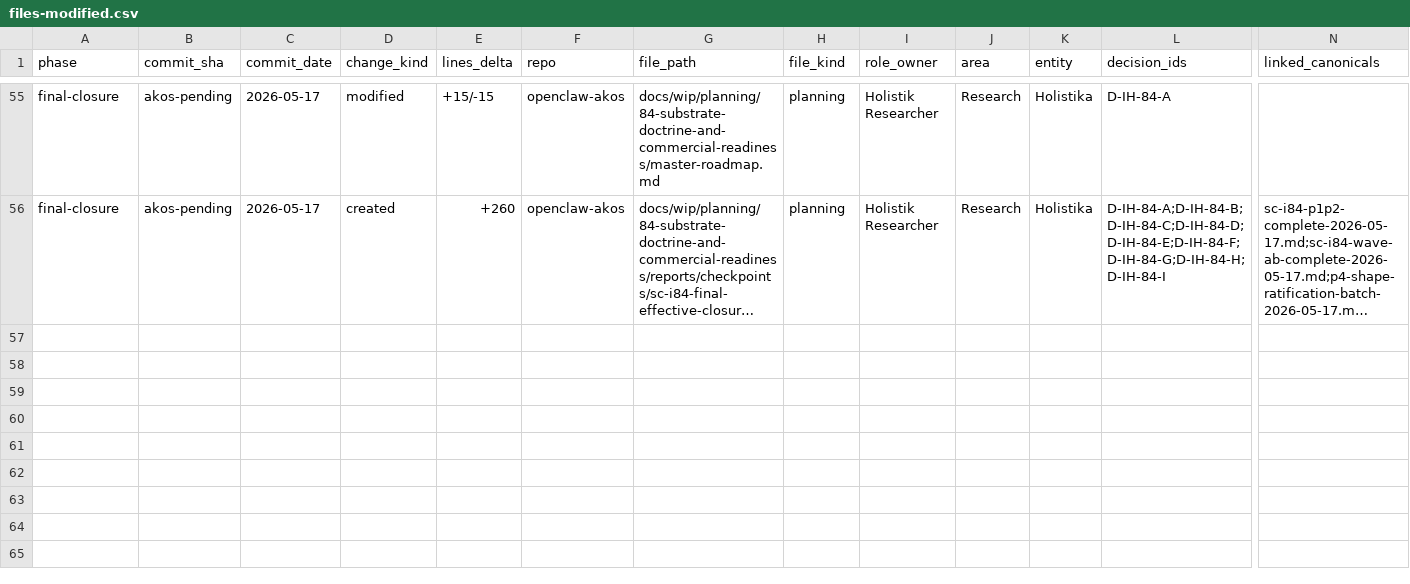
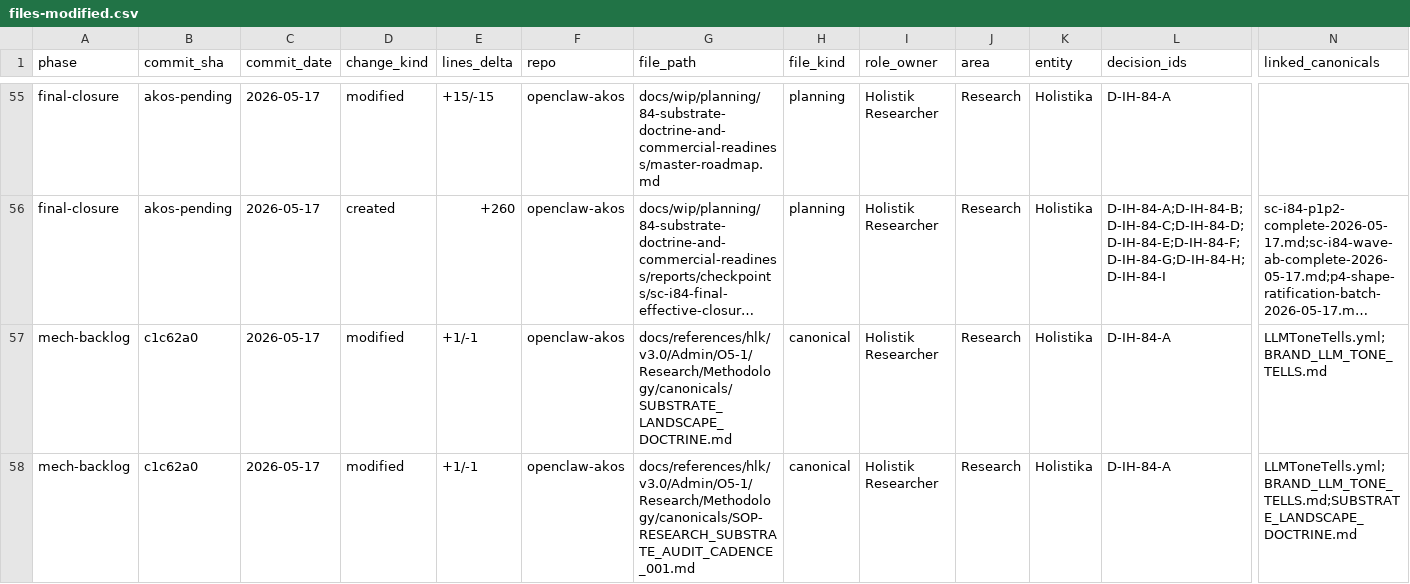
Before and after one commit to FraysaXII/openclaw-akos, a CSV file: docs/wip/planning/84-substrate-doctrine-and-commercial-readiness/files-modified.csv, drawn as a sheet; only a part is shown, gaps mark what is left out; long unchanged cells end in …; rows hold the shown columns only; the diff names each change by its address in the sheet, - before the commit and + after, or states it on an @@ line.

Commit message:
chore(files-modified): backfill 2026-05-17 mechanical-backlog sweep attribution rows (W2 + W4)
Appends per-initiative files-modified.csv rows for the 2026-05-17
mechanical-backlog regression sweep commits:

  - W2 (i84): c1c62a0 vale LLMToneTells cleanup
    -> 2 rows appended to docs/wip/planning/84-substrate-doctrine-and-commercial-readiness/files-modified.csv
  - W4 (i72): a1b5a37 backfill missing p72-regression-amendment-2026-05-15.md
    -> 1 row appended to docs/wip/planning/72-marketing-area-governance-and-persona-registry-expansion/files-modified.csv

18-col schema preserved per akos-planning-traceability.mdc:
  phase / commit_sha / commit_date / change_kind / lines_delta / repo /
  file_path / file_kind / role_owner / area / entity / decision_ids /
  process_ids / linked_canonicals / validators_run / requires_operator_gate /
  change_summary / notes

```diff
--- a/docs/wip/planning/84-substrate-doctrine-and-commercial-readiness/files-modified.csv
+++ b/docs/wip/planning/84-substrate-doctrine-and-commercial-readiness/files-modified.csv
+row 57: mech-backlog | c1c62a0 | 2026-05-17 | modified | +1/-1 | openclaw-akos | docs/references/hlk/v3.0/Admin/O5-1/Research/Methodology/canonicals/SUBSTRATE_LANDSCAPE_DOCTRINE.md | canonical | Holistik Researcher | Research | Holistika | D-IH-84-A | LLMToneTells.yml;BRAND_LLM_TONE_TELLS.md
+row 58: mech-backlog | c1c62a0 | 2026-05-17 | modified | +1/-1 | openclaw-akos | docs/references/hlk/v3.0/Admin/O5-1/Research/Methodology/canonicals/SOP-RESEARCH_SUBSTRATE_AUDIT_CADENCE_001.md | canonical | Holistik Researcher | Research | Holistika | D-IH-84-A | LLMToneTells.yml;BRAND_LLM_TONE_TELLS.md;SUBSTRATE_LANDSCAPE_DOCTRINE.md
```
Also changed, not shown: docs/wip/planning/72-marketing-area-governance-and-persona-registry-expansion/files-modified.csv.
